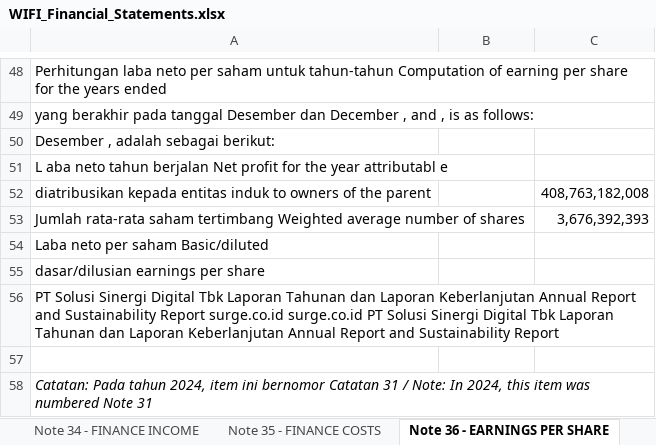
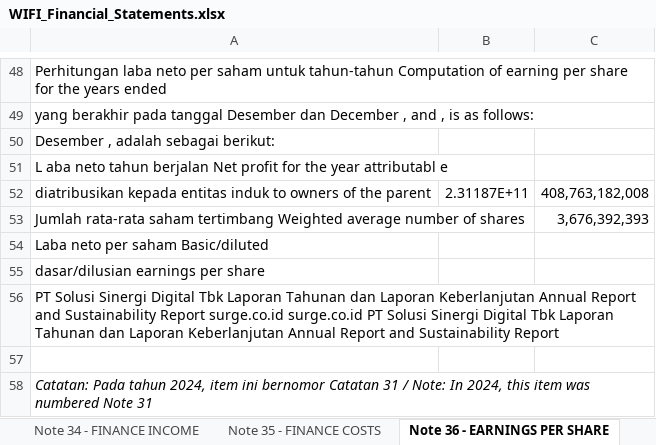
Before and after one commit to nelsonjambi/idx-report-extractor, an Excel workbook: WIFI_Financial_Statements.xlsx, sheet Note 36 - EARNINGS PER SHARE, drawn as a sheet; only a part is shown, gaps mark what is left out; values as stored, in another font and other column widths than the file's, no borders; the diff names each change by its address in the sheet, - before the commit and + after, or states it on an @@ line.

```diff
--- a/WIFI_Financial_Statements.xlsx (sheet Note 36 - EARNINGS PER SHARE)
+++ b/WIFI_Financial_Statements.xlsx (sheet Note 36 - EARNINGS PER SHARE)
-B52: (empty)
+B52: 2.31187E+11
```
Also changed, not shown: sheet Note 7 - PREPAID EXPENSES AND O, sheet Note 16 - ADVANCES FROM CUSTOME, sheet Note 17 - LEASE LIABILITIES, sheet Note 21 - LONG-TERM BANK LOANS, sheet Note 22 - BONDS PAYABLE, sheet Note 23 - LOANS, 15 more sheets, other sheet tabs, 2 other files.
